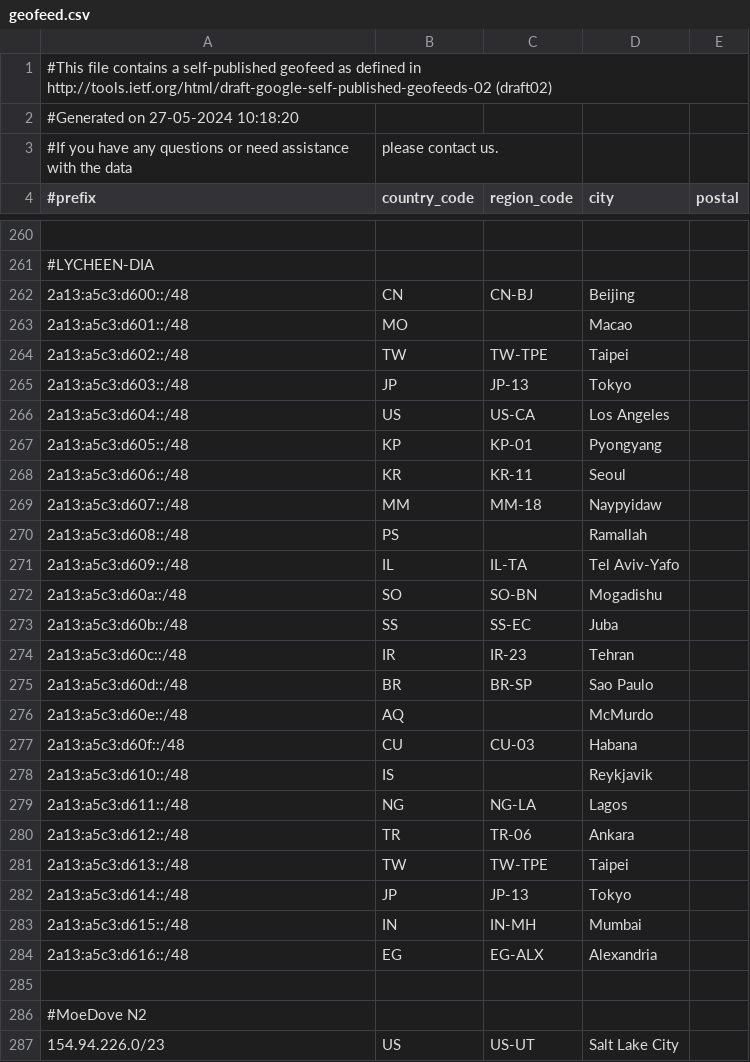
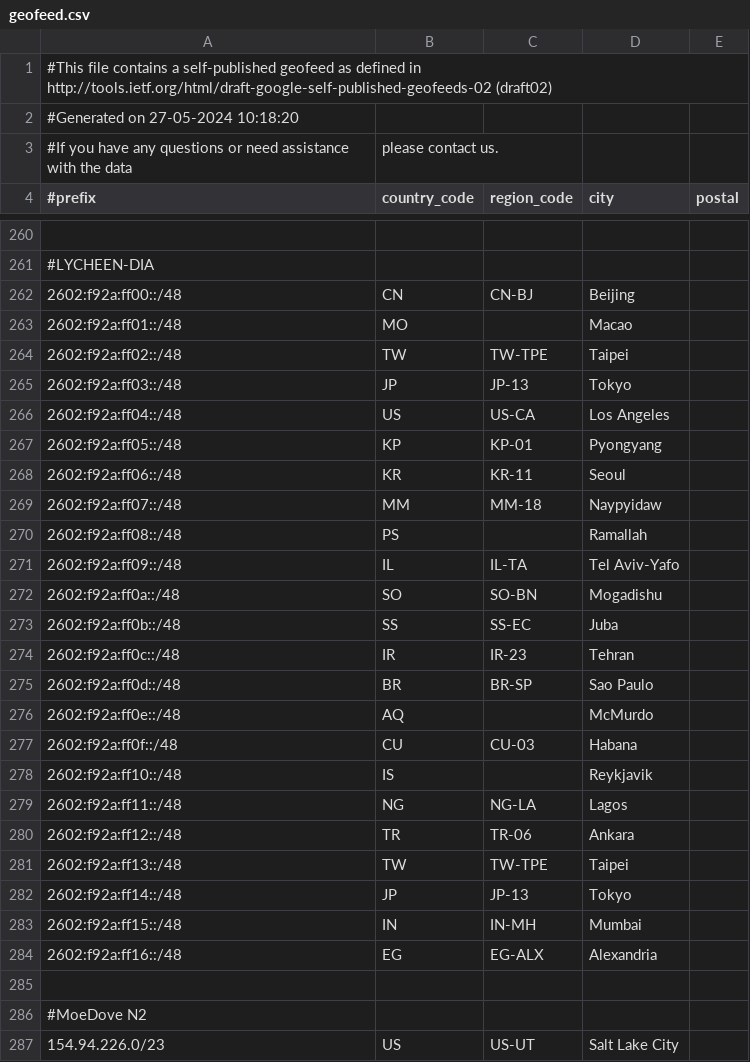
Before and after one commit to MoeDove-LLC/WEB, a CSV file: geofeed.csv, drawn as a sheet; only a part is shown, gaps mark what is left out.

Commit message:
Update geofeed.csv

```diff
--- a/geofeed.csv
+++ b/geofeed.csv
@@ -261,25 +261,25 @@
 #LYCHEEN-DIA
-2a13:a5c3:d600::/48,CN,CN-BJ,Beijing,
-2a13:a5c3:d601::/48,MO,,Macao,
-2a13:a5c3:d602::/48,TW,TW-TPE,Taipei,
-2a13:a5c3:d603::/48,JP,JP-13,Tokyo,
-2a13:a5c3:d604::/48,US,US-CA,Los Angeles,
-2a13:a5c3:d605::/48,KP,KP-01,Pyongyang,
-2a13:a5c3:d606::/48,KR,KR-11,Seoul,
-2a13:a5c3:d607::/48,MM,MM-18,Naypyidaw,
-2a13:a5c3:d608::/48,PS,,Ramallah,
-2a13:a5c3:d609::/48,IL,IL-TA,Tel Aviv-Yafo,
-2a13:a5c3:d60a::/48,SO,SO-BN,Mogadishu,
-2a13:a5c3:d60b::/48,SS,SS-EC,Juba,
-2a13:a5c3:d60c::/48,IR,IR-23,Tehran,
-2a13:a5c3:d60d::/48,BR,BR-SP,Sao Paulo,
-2a13:a5c3:d60e::/48,AQ,,McMurdo,
-2a13:a5c3:d60f::/48,CU,CU-03,Habana,
-2a13:a5c3:d610::/48,IS,,Reykjavik,
-2a13:a5c3:d611::/48,NG,NG-LA,Lagos,
-2a13:a5c3:d612::/48,TR,TR-06,Ankara,
-2a13:a5c3:d613::/48,TW,TW-TPE,Taipei,
-2a13:a5c3:d614::/48,JP,JP-13,Tokyo,
-2a13:a5c3:d615::/48,IN,IN-MH,Mumbai,
-2a13:a5c3:d616::/48,EG,EG-ALX,Alexandria,
+2602:f92a:ff00::/48,CN,CN-BJ,Beijing,
+2602:f92a:ff01::/48,MO,,Macao,
+2602:f92a:ff02::/48,TW,TW-TPE,Taipei,
+2602:f92a:ff03::/48,JP,JP-13,Tokyo,
+2602:f92a:ff04::/48,US,US-CA,Los Angeles,
+2602:f92a:ff05::/48,KP,KP-01,Pyongyang,
+2602:f92a:ff06::/48,KR,KR-11,Seoul,
+2602:f92a:ff07::/48,MM,MM-18,Naypyidaw,
+2602:f92a:ff08::/48,PS,,Ramallah,
+2602:f92a:ff09::/48,IL,IL-TA,Tel Aviv-Yafo,
+2602:f92a:ff0a::/48,SO,SO-BN,Mogadishu,
+2602:f92a:ff0b::/48,SS,SS-EC,Juba,
+2602:f92a:ff0c::/48,IR,IR-23,Tehran,
+2602:f92a:ff0d::/48,BR,BR-SP,Sao Paulo,
+2602:f92a:ff0e::/48,AQ,,McMurdo,
+2602:f92a:ff0f::/48,CU,CU-03,Habana,
+2602:f92a:ff10::/48,IS,,Reykjavik,
+2602:f92a:ff11::/48,NG,NG-LA,Lagos,
+2602:f92a:ff12::/48,TR,TR-06,Ankara,
+2602:f92a:ff13::/48,TW,TW-TPE,Taipei,
+2602:f92a:ff14::/48,JP,JP-13,Tokyo,
+2602:f92a:ff15::/48,IN,IN-MH,Mumbai,
+2602:f92a:ff16::/48,EG,EG-ALX,Alexandria,
 
```
